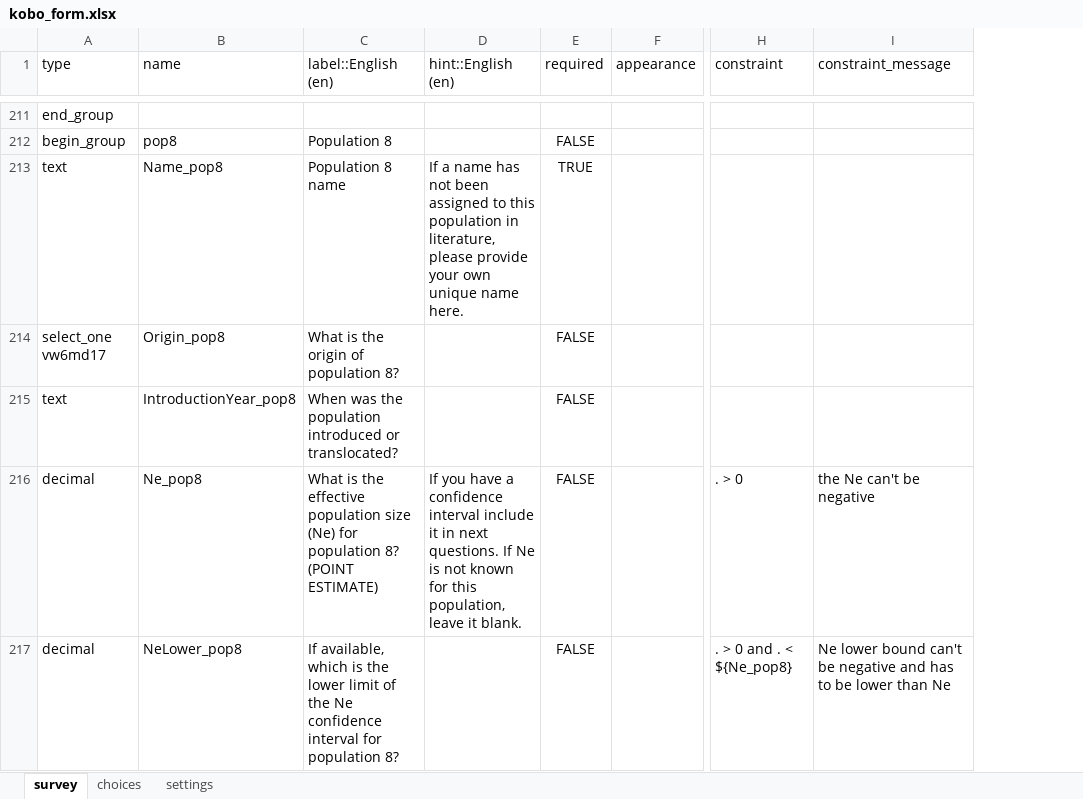
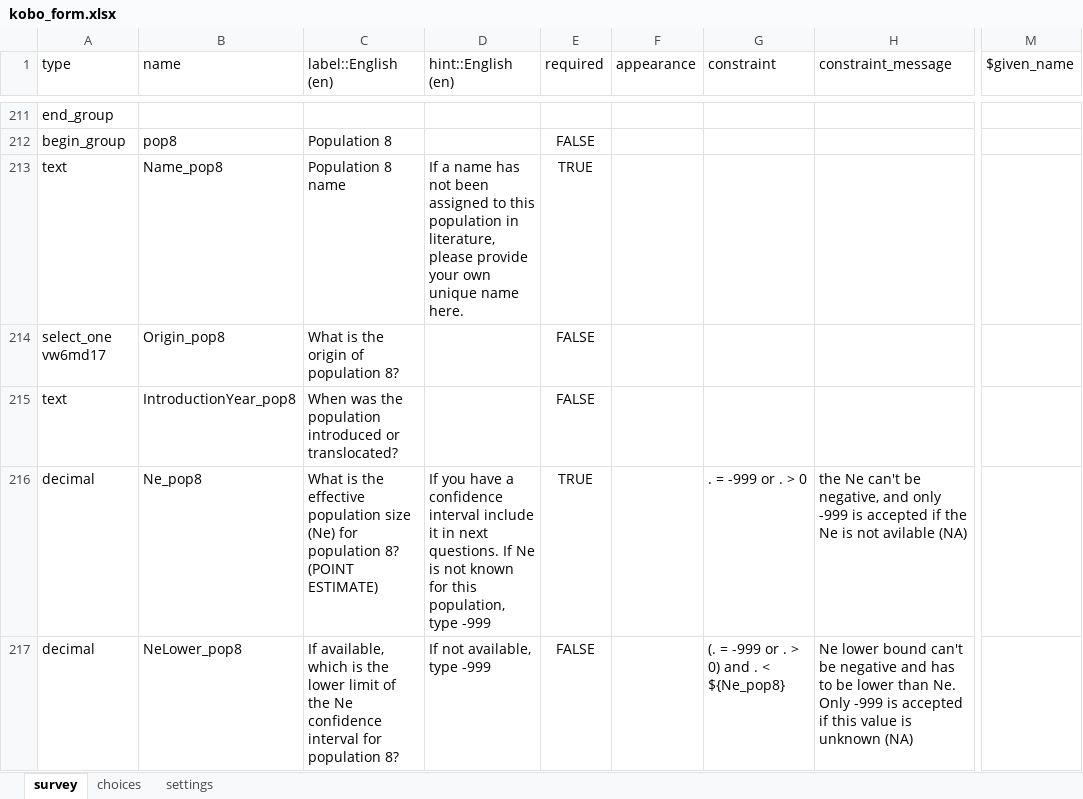
Before and after one commit to AliciaMstt/GeneticIndicators, an Excel workbook: kobo_form.xlsx, sheet survey, drawn as a sheet; only a part is shown, gaps mark what is left out; values as stored, in another font and other column widths than the file's, no borders; removed rows and columns are numbered as before the commit, all else as after; the diff covers the shown part only; the diff names each change by its address in the sheet, - before the commit and + after, or states it on an @@ line.

Commit message:
Kobo v4 minor changes before release * Add Add artificial terrestial and artificial aquatic in habitat question
* In Ne and Nc question add unknown.

* In question 43 change to:
- Quantitative range (e.g. “1,000 to 2,000” or “expert says few hundreds”
- Point estimate (quantitative data with or without confidence intervals, as well as round estimates e.g. “expert says around 3,000).
- add an option “Unknown”

* Make Ne and Nc mandatory and allow for -999 for NA.

```diff
--- a/kobo_form.xlsx (sheet survey)
+++ b/kobo_form.xlsx (sheet survey)
+column G (constraint), rows 216-217: . = -999 or . > 0 | (. = -999 or . > 0) and . < ${Ne_pop8}
+column H (constraint_message), rows 216-217: the Ne can't be negative, and only -999 is accepted if the Ne is not avilable (NA) | Ne lower bound can't be negative and has to be lower than Ne. Only -999 is accepted if this value is unknown (NA)
-column H (constraint), rows 216-217: . > 0 | . > 0 and . < ${Ne_pop8}
-column I (constraint_message), rows 216-217: the Ne can't be negative | Ne lower bound can't be negative and has to be lower than Ne
+column M ($given_name), empty
-D216 (hint::English (en)): …this population, leave it blank.
+D216 (hint::English (en)): …this population, type -999
-E216 (required): FALSE
+E216 (required): TRUE
-D217 (hint::English (en)): (empty)
+D217 (hint::English (en)): If not available, type -999
```
Also changed, not shown: 1 added row and 599 edited cells elsewhere in this sheet, sheet choices, sheet settings.
